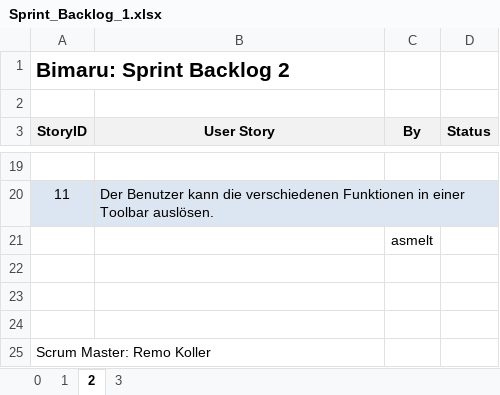
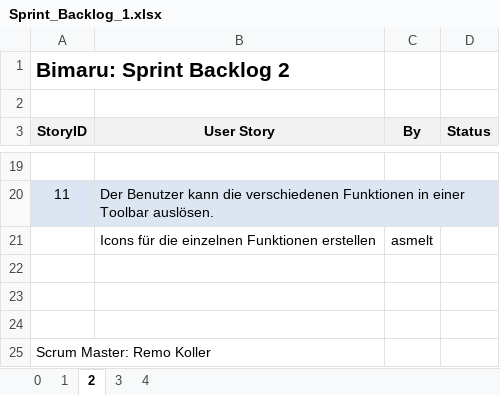
Before and after one commit to Double-A-92/Bimaru, an Excel workbook: ScrumDoku/Sprint_Backlog_1.xlsx, sheet 2, drawn as a sheet; only a part is shown, gaps mark what is left out; values as stored, in another font and other column widths than the file's, no borders; the diff names each change by its address in the sheet, - before the commit and + after, or states it on an @@ line.

```diff
--- a/ScrumDoku/Sprint_Backlog_1.xlsx (sheet 2)
+++ b/ScrumDoku/Sprint_Backlog_1.xlsx (sheet 2)
+sheet tab: 4
-B21 (User Story): (empty)
+B21 (User Story): Icons für die einzelnen Funktionen erstellen
```
Also changed, not shown: sheet 3, ScrumDoku/Product_Backlog.xlsx.
